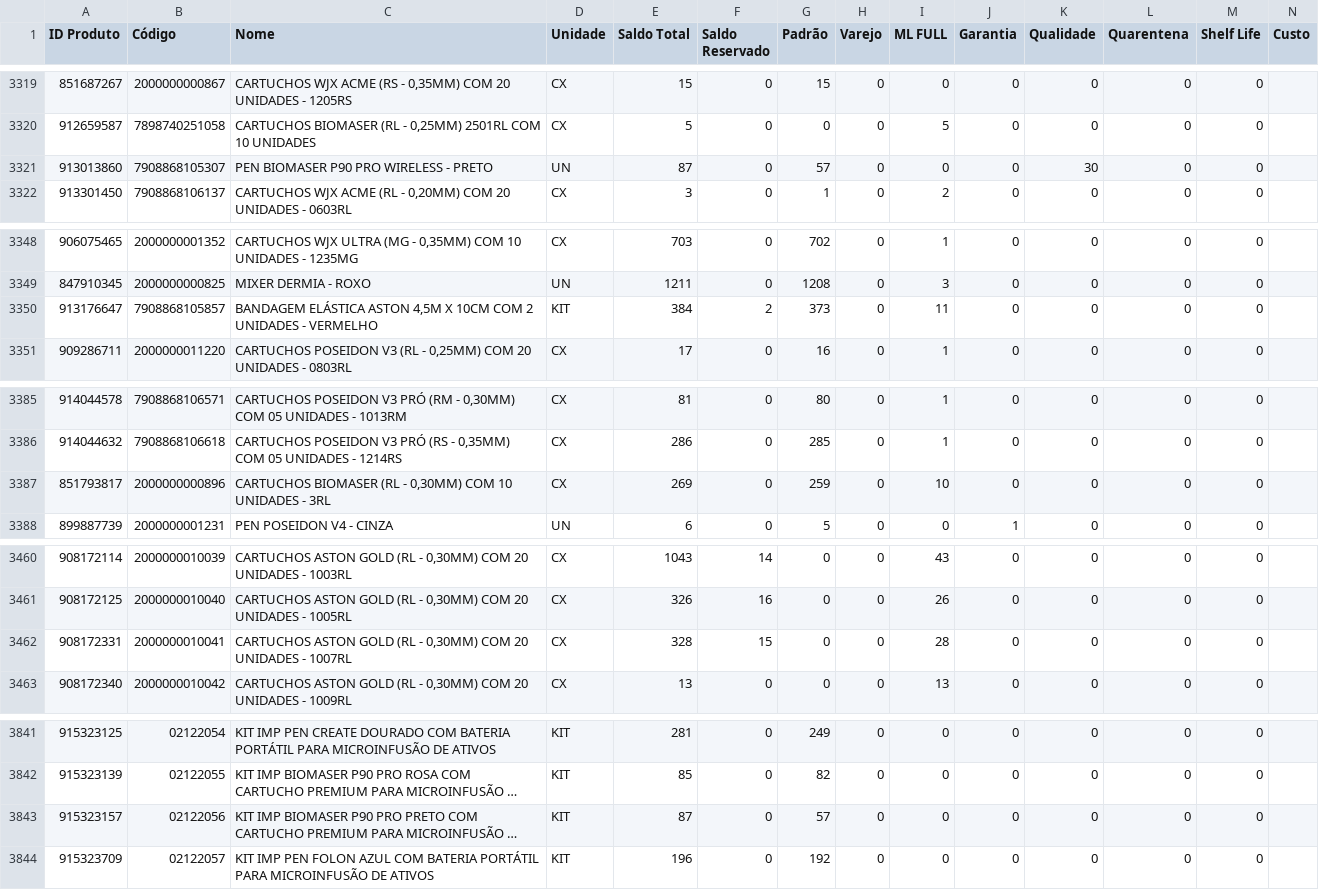
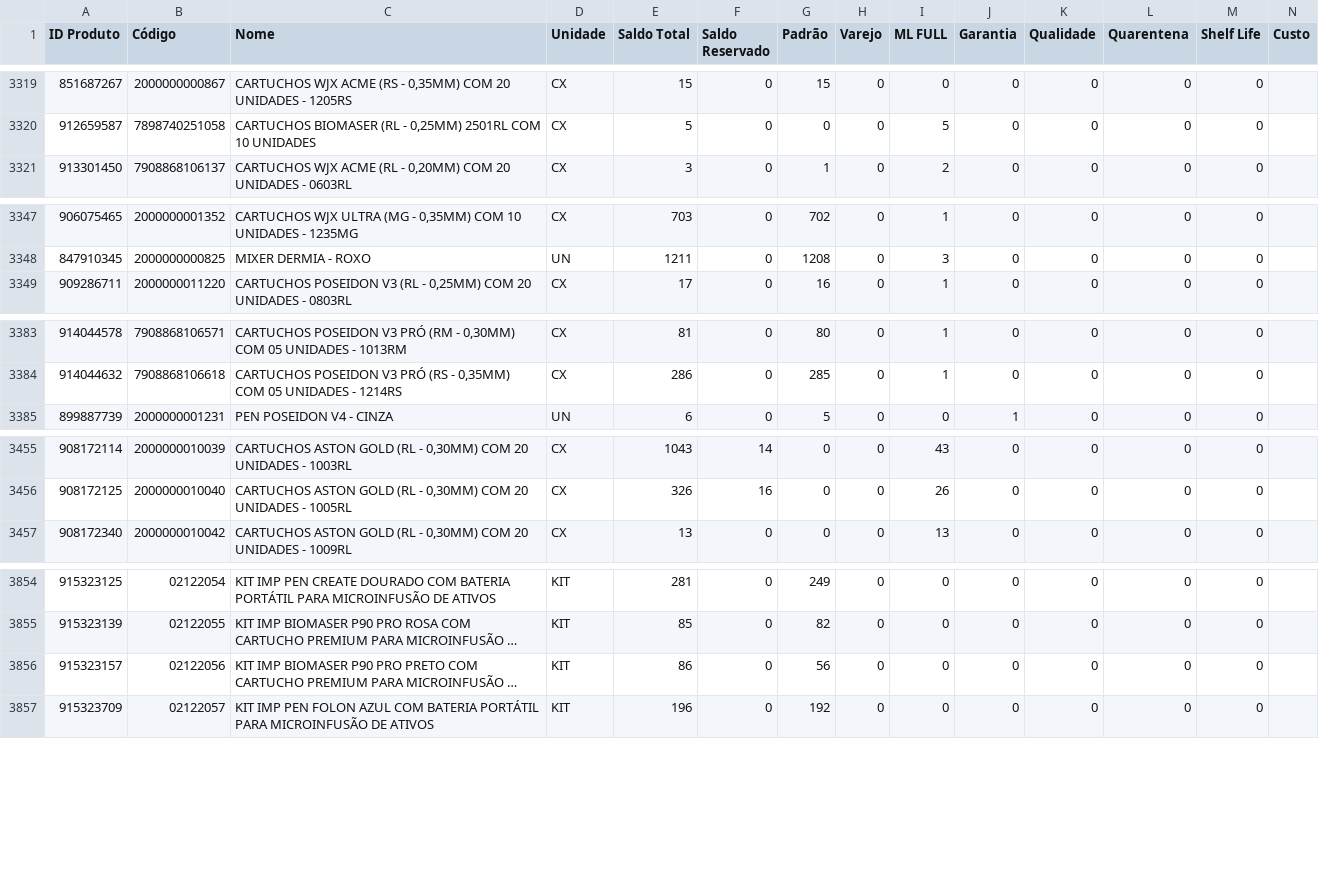
Before and after one commit to JhonatanAlmeida02/tiny-erp, a CSV file: TB_bases/Tb_BaseEstoque_Tiny.csv, drawn as a sheet; only a part is shown, gaps mark what is left out; long unchanged cells end in …; removed rows and columns are numbered as before the commit, all else as after; the diff covers the shown part only; the diff names each change by its address in the sheet, - before the commit and + after, or states it on an @@ line.

```diff
--- a/TB_bases/Tb_BaseEstoque_Tiny.csv
+++ b/TB_bases/Tb_BaseEstoque_Tiny.csv
-row 3321: 913013860 | 7908868105307 | PEN BIOMASER P90 PRO WIRELESS - PRETO | UN | 87 | 0 | 57 | 0 | 0 | 0 | 30 | 0 | 0
-row 3350: 913176647 | 7908868105857 | BANDAGEM ELÁSTICA ASTON 4,5M X 10CM COM 2 UNIDADES - VERMELHO | KIT | 384 | 2 | 373 | 0 | 11 | 0 | 0 | 0 | 0
-row 3387: 851793817 | 2000000000896 | CARTUCHOS BIOMASER (RL - 0,30MM) COM 10 UNIDADES - 3RL | CX | 269 | 0 | 259 | 0 | 10 | 0 | 0 | 0 | 0
-row 3462: 908172331 | 2000000010041 | CARTUCHOS ASTON GOLD (RL - 0,30MM) COM 20 UNIDADES - 1007RL | CX | 328 | 15 | 0 | 0 | 28 | 0 | 0 | 0 | 0
-E3856 (Saldo Total): 87
+E3856 (Saldo Total): 86
-G3856 (Padrão): 57
+G3856 (Padrão): 56
```
Also changed, not shown: 6 added rows, 2 removed rows and 16 moved rows elsewhere in this file, 1 other file.
